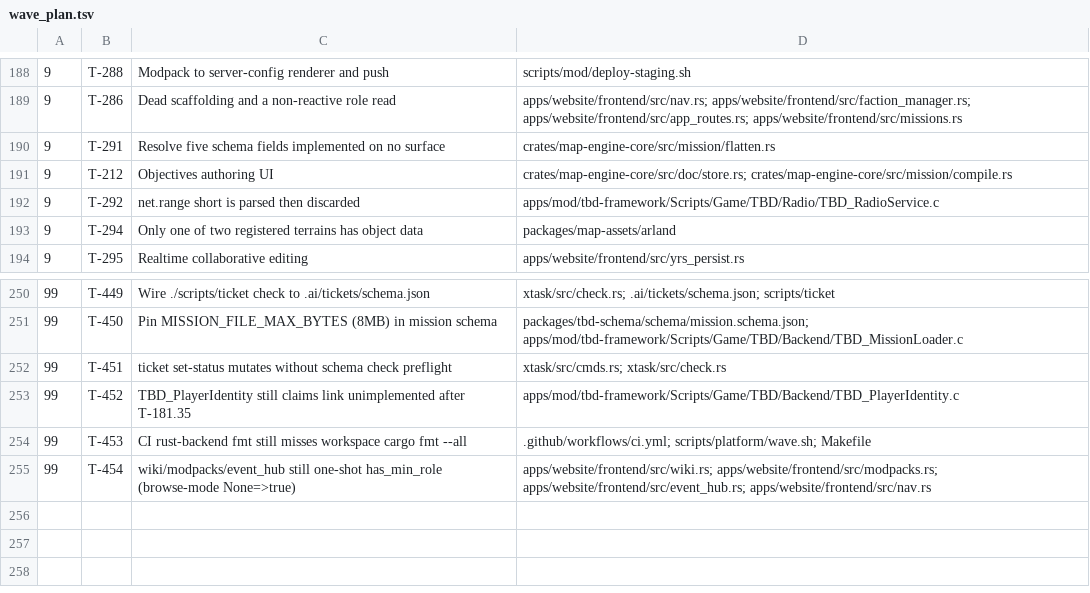
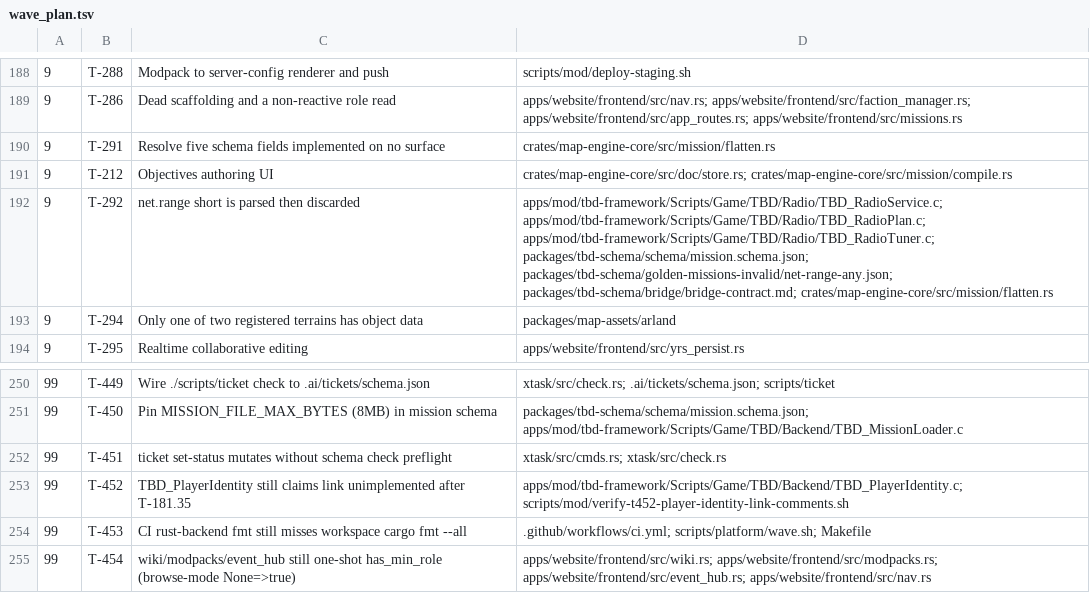
Before and after one commit to darkforce09/TBD-reforger, a TSV file: docs/platform/wave_plan.tsv, drawn as a sheet; only a part is shown, gaps mark what is left out.

Commit message:
wave 19 close: ship T-292/293/452
Cold gate PASS (base c6b6fe41). Adversarial: no findings. RadioPlan.c
ort-merged T-292 range comments with T-293 AcceptFromDoc. Owns widens
recorded for T-292 schema/tuner/flatten and T-452 verify script.

Co-Authored-By: Grok <noreply@x.ai>

```diff
--- a/docs/platform/wave_plan.tsv
+++ b/docs/platform/wave_plan.tsv
@@ -191,3 +191,3 @@
 9	T-212	Objectives authoring UI	crates/map-engine-core/src/doc/store.rs; crates/map-engine-core/src/mission/compile.rs
-9	T-292	net.range short is parsed then discarded	apps/mod/tbd-framework/Scripts/Game/TBD/Radio/TBD_RadioService.c
+9	T-292	net.range short is parsed then discarded	apps/mod/tbd-framework/Scripts/Game/TBD/Radio/TBD_RadioService.c; apps/mod/tbd-framework/Scripts/Game/TBD/Radio/TBD_RadioPlan.c; apps/mod/tbd-framework/Scripts/Game/TBD/Radio/TBD_RadioTuner.c; packages/tbd-schema/schema/mission.schema.json; packages/tbd-schema/golden-missions-invalid/net-range-any.json; packages/tbd-schema/bridge/bridge-contract.md; crates/map-engine-core/src/mission/flatten.rs
 9	T-294	Only one of two registered terrains has object data	packages/map-assets/arland
@@ -252,3 +252,3 @@
 99	T-451	ticket set-status mutates without schema check preflight	xtask/src/cmds.rs; xtask/src/check.rs
-99	T-452	TBD_PlayerIdentity still claims link unimplemented after T-181.35	apps/mod/tbd-framework/Scripts/Game/TBD/Backend/TBD_PlayerIdentity.c
+99	T-452	TBD_PlayerIdentity still claims link unimplemented after T-181.35	apps/mod/tbd-framework/Scripts/Game/TBD/Backend/TBD_PlayerIdentity.c; scripts/mod/verify-t452-player-identity-link-comments.sh
 99	T-453	CI rust-backend fmt still misses workspace cargo fmt --all	.github/workflows/ci.yml; scripts/platform/wave.sh; Makefile
```
Also changed, not shown: 5 other files.
